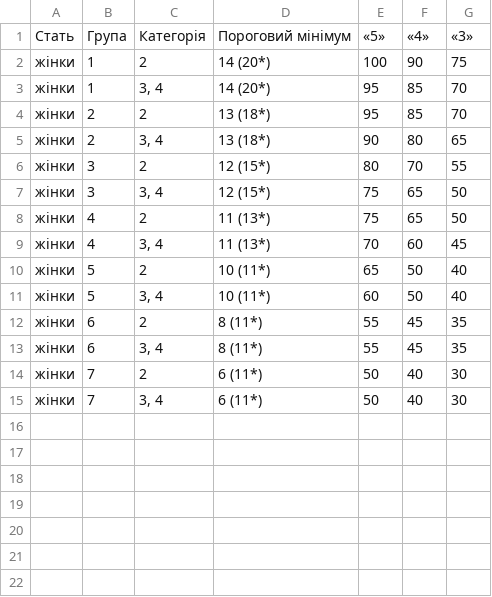
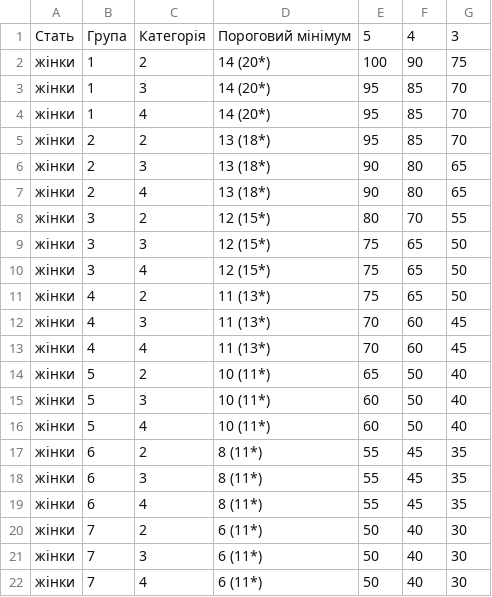
Before and after one commit to irunmad/NGU, a CSV file: data/thresholds_women.csv, drawn as a sheet.

Commit message:
Add files via upload

```diff
--- a/data/thresholds_women.csv
+++ b/data/thresholds_women.csv
@@ -1,15 +1,22 @@
-Стать,Група,Категорія,Пороговий мінімум,«5»,«4»,«3»
+Стать,Група,Категорія,Пороговий мінімум,5,4,3
 жінки,1,2,14 (20*),100,90,75
-жінки,1,"3, 4",14 (20*),95,85,70
+жінки,1,3,14 (20*),95,85,70
+жінки,1,4,14 (20*),95,85,70
 жінки,2,2,13 (18*),95,85,70
-жінки,2,"3, 4",13 (18*),90,80,65
+жінки,2,3,13 (18*),90,80,65
+жінки,2,4,13 (18*),90,80,65
 жінки,3,2,12 (15*),80,70,55
-жінки,3,"3, 4",12 (15*),75,65,50
+жінки,3,3,12 (15*),75,65,50
+жінки,3,4,12 (15*),75,65,50
 жінки,4,2,11 (13*),75,65,50
-жінки,4,"3, 4",11 (13*),70,60,45
+жінки,4,3,11 (13*),70,60,45
+жінки,4,4,11 (13*),70,60,45
 жінки,5,2,10 (11*),65,50,40
-жінки,5,"3, 4",10 (11*),60,50,40
+жінки,5,3,10 (11*),60,50,40
+жінки,5,4,10 (11*),60,50,40
 жінки,6,2,8 (11*),55,45,35
-жінки,6,"3, 4",8 (11*),55,45,35
+жінки,6,3,8 (11*),55,45,35
+жінки,6,4,8 (11*),55,45,35
 жінки,7,2,6 (11*),50,40,30
-жінки,7,"3, 4",6 (11*),50,40,30
+жінки,7,3,6 (11*),50,40,30
+жінки,7,4,6 (11*),50,40,30
```
